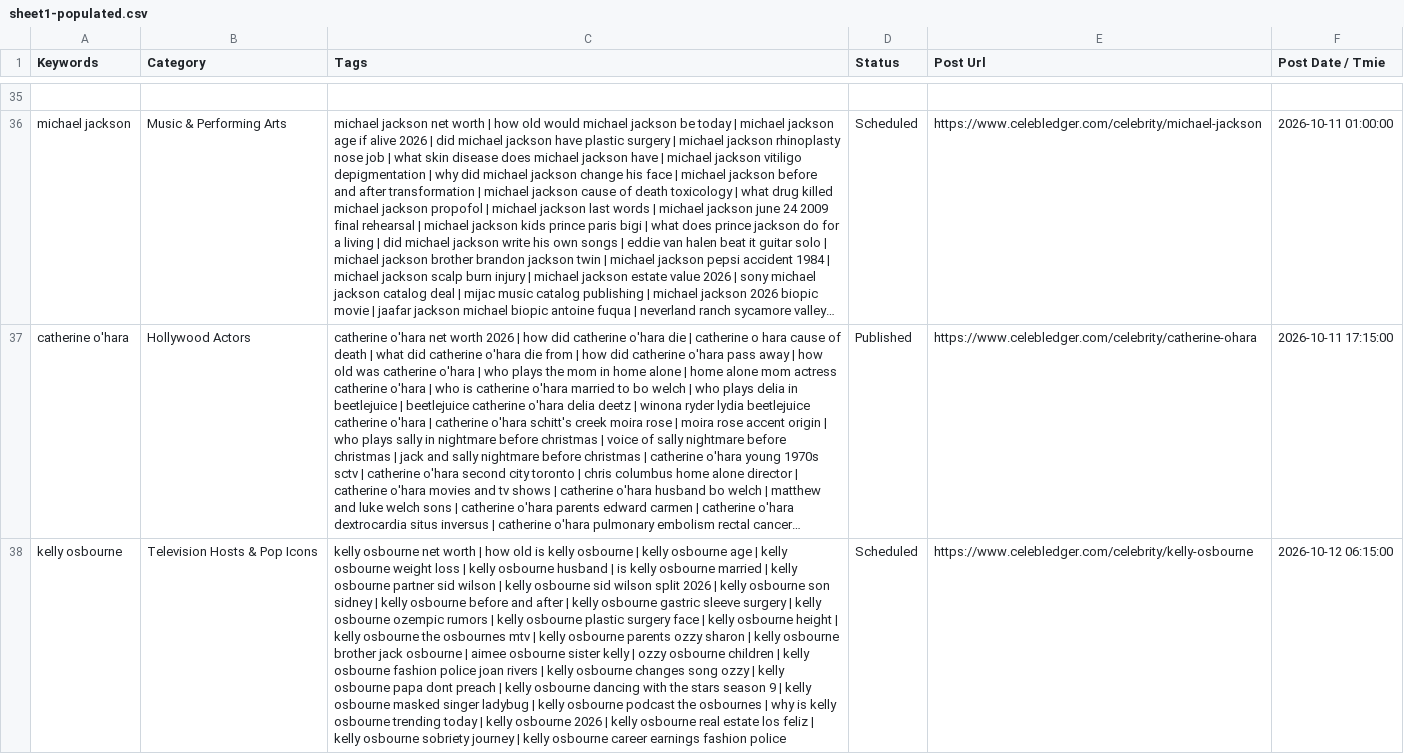
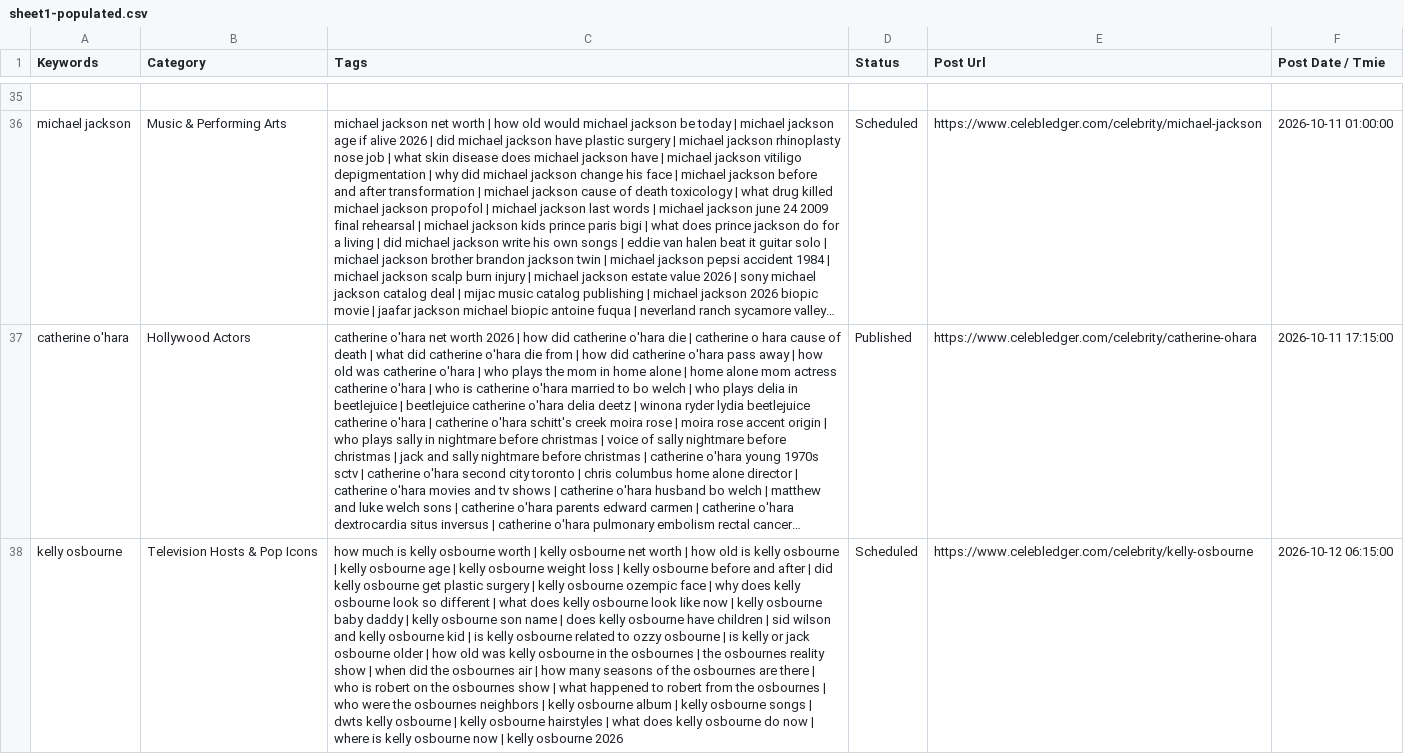
Before and after one commit to julianebaierr-gif/Celebrity-, a CSV file: src/data/sheet1-populated.csv, drawn as a sheet; only a part is shown, gaps mark what is left out; long unchanged cells end in …; the diff names each change by its address in the sheet, - before the commit and + after, or states it on an @@ line.

Commit message:
feat(seo): enrich Kelly Osbourne dossier with 26 targeted FAQs, 30 relative search intent keywords, and reality/music records

```diff
--- a/src/data/sheet1-populated.csv
+++ b/src/data/sheet1-populated.csv
-C38 (Tags): kelly osbourne net worth | how old is kelly osbourne | kelly osbourne age | kelly osbourne weight loss | kelly osbourne husband | is kelly osbourne married | kelly osbourne partner sid wilson | kelly osbourne sid wilson split 2026 | kelly osbourne son sidney | kelly osbourne before and after | kelly osbourne gastric sleeve surgery | kelly osbourne ozempic rumors | kelly osbourne plastic surgery face | kelly osbourne height | kelly osbourne the osbournes mtv | kelly osbourne parents ozzy sharon | kelly osbourne brother jack osbourne | aimee osbourne sister kelly | ozzy osbourne children | kelly osbourne fashion police joan rivers | kelly osbourne changes song ozzy | kelly osbourne papa dont preach | kelly osbourne dancing with the stars season 9 | kelly osbourne masked singer ladybug | kelly osbourne podcast the osbournes | why is kelly osbourne trending today | kelly osbourne 2026 | kelly osbourne real estate los feliz | kelly osbourne sobriety journey | kelly osbourne career earnings fashion police
+C38 (Tags): how much is kelly osbourne worth | kelly osbourne net worth | how old is kelly osbourne | kelly osbourne age | kelly osbourne weight loss | kelly osbourne before and after | did kelly osbourne get plastic surgery | kelly osbourne ozempic face | why does kelly osbourne look so different | what does kelly osbourne look like now | kelly osbourne baby daddy | kelly osbourne son name | does kelly osbourne have children | sid wilson and kelly osbourne kid | is kelly osbourne related to ozzy osbourne | is kelly or jack osbourne older | how old was kelly osbourne in the osbournes | the osbournes reality show | when did the osbournes air | how many seasons of the osbournes are there | who is robert on the osbournes show | what happened to robert from the osbournes | who were the osbournes neighbors | kelly osbourne album | kelly osbourne songs | dwts kelly osbourne | kelly osbourne hairstyles | what does kelly osbourne do now | where is kelly osbourne now | kelly osbourne 2026
```
Also changed, not shown: src/data/sheet1-pasteable.tsv, 4 other files.
